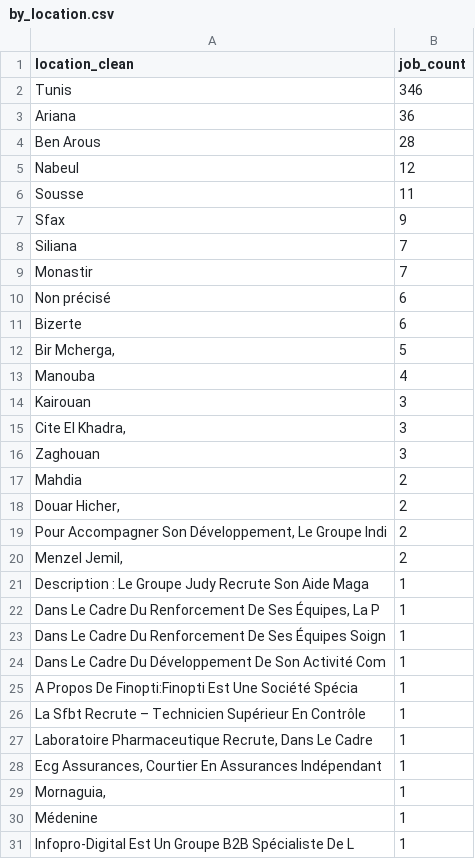
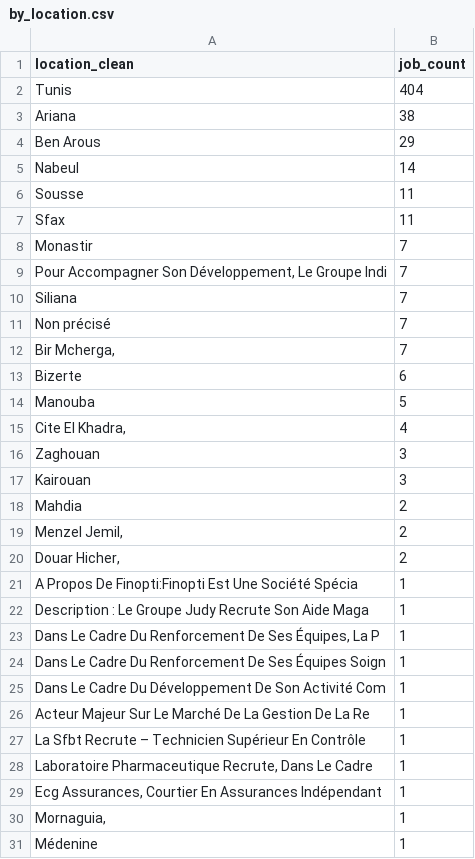
Before and after one commit to Armi64bit/tunisia-jobs, a CSV file: exports/by_location.csv, drawn as a sheet; only a part is shown; the shorter side is filled out with more unchanged rows.

```diff
--- a/exports/by_location.csv
+++ b/exports/by_location.csv
@@ -1,25 +1,26 @@
 location_clean,job_count
-Tunis,346
-Ariana,36
-Ben Arous,28
-Nabeul,12
+Tunis,404
+Ariana,38
+Ben Arous,29
+Nabeul,14
 Sousse,11
-Sfax,9
+Sfax,11
+Monastir,7
+"Pour Accompagner Son Développement, Le Groupe Indi",7
 Siliana,7
-Monastir,7
-Non précisé,6
+Non précisé,7
+"Bir Mcherga,
+                                     ",7
 Bizerte,6
-"Bir Mcherga,
-                                     ",5
-Manouba,4
+Manouba,5
+"Cite El Khadra,
+                                  ",4
+Zaghouan,3
 Kairouan,3
-"Cite El Khadra,
-                                  ",3
-Zaghouan,3
 Mahdia,2
+"Menzel Jemil,
+                                    ",2
 "Douar Hicher,
                                     ",2
-"Pour Accompagner Son Développement, Le Groupe Indi",2
-"Menzel Jemil,
-                                    ",2
+A Propos De Finopti:Finopti Est Une Société Spécia,1
 Description : Le Groupe Judy Recrute Son Aide Maga,1
@@ -28,3 +29,3 @@ Dans Le Cadre Du Renforcement De Ses Équipes Soign,1
 Dans Le Cadre Du Développement De Son Activité Com,1
-A Propos De Finopti:Finopti Est Une Société Spécia,1
+Acteur Majeur Sur Le Marché De La Gestion De La Re,1
 La Sfbt Recrute – Technicien Supérieur En Contrôle,1
```
Also changed, not shown: exports/skills.csv, exports/top_companies.csv, 14 other files.
